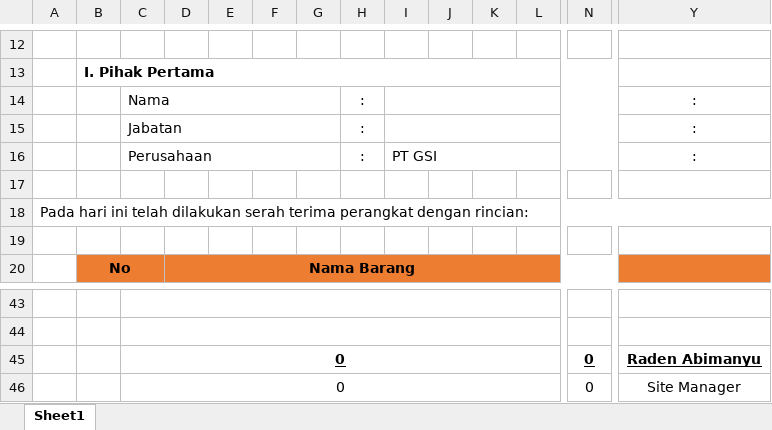
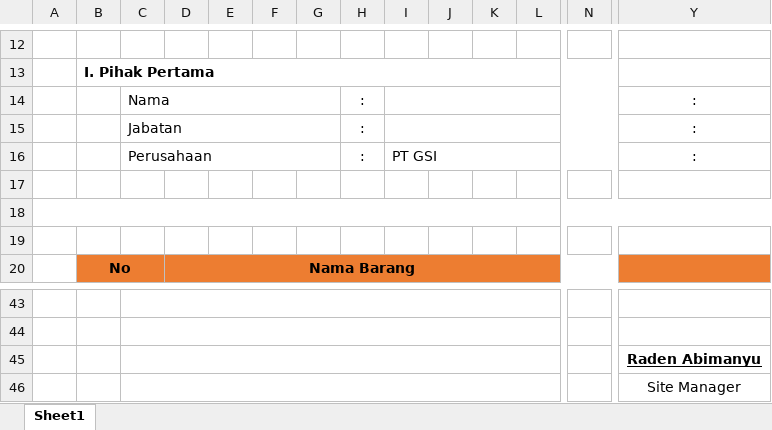
Before and after one commit to asfah21/odoo, an Excel workbook: addons/it_asset/static/excel_templates/handover_template.xlsx, sheet Sheet1, drawn as a sheet; only a part is shown, gaps mark what is left out; values as stored, in another font and other column widths than the file's, no borders; charts and pictures not drawn; removed rows and columns are numbered as before the commit, all else as after; rows hold the shown columns only; the diff names each change by its address in the sheet, - before the commit and + after, or states it on an @@ line.

Commit message:
[UPGRAE] Handover Accesoris / Perintilan

```diff
--- a/addons/it_asset/static/excel_templates/handover_template.xlsx (sheet Sheet1)
+++ b/addons/it_asset/static/excel_templates/handover_template.xlsx (sheet Sheet1)
-A18: Pada hari ini telah dilakukan serah terima perangkat dengan rincian:
+A18: (empty)
-row 45:  |  | 0 |  |  |  |  |  |  |  |  |  | 0 | Raden Abimanyu
-row 46:  |  | 0 |  |  |  |  |  |  |  |  |  | 0 | Site Manager
+row 45:  |  |  |  |  |  |  |  |  |  |  |  |  | Raden Abimanyu
+row 46:  |  |  |  |  |  |  |  |  |  |  |  |  | Site Manager
```
Also changed, not shown: 4 other files.
